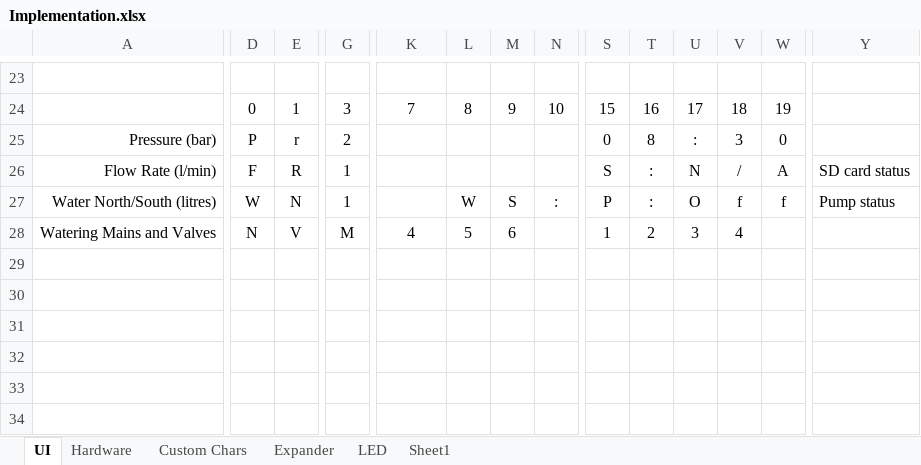
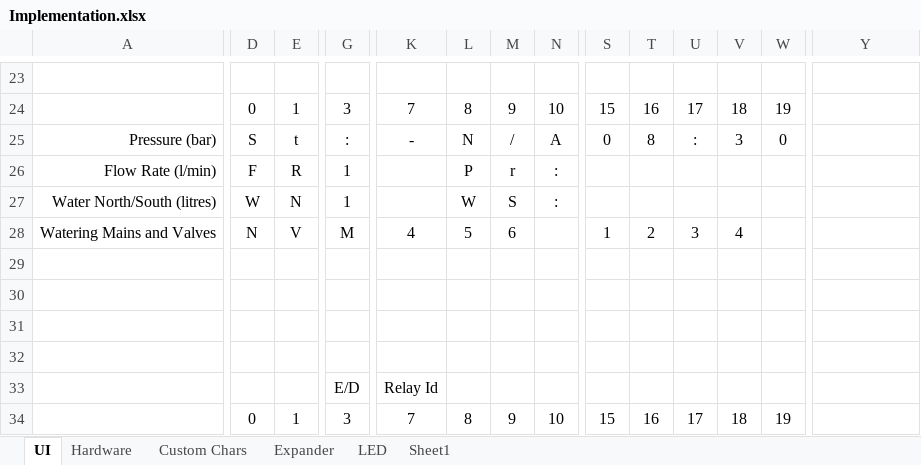
Before and after one commit to androdd/HomeAutomation, an Excel workbook: Documents/Implementation.xlsx, sheet UI, drawn as a sheet; only a part is shown, gaps mark what is left out; values as stored, in another font and other column widths than the file's, no borders; rows hold the shown columns only; the diff covers the shown part only; the diff names each change by its address in the sheet, - before the commit and + after, or states it on an @@ line.

```diff
--- a/Documents/Implementation.xlsx (sheet UI)
+++ b/Documents/Implementation.xlsx (sheet UI)
-D25: P
+D25: S
-E25: r
+E25: t
-G25: 2
+G25: :
-K25: (empty)
+K25: -
-L25: (empty)
+L25: N
-M25: (empty)
+M25: /
-N25: (empty)
+N25: A
-L26: (empty)
+L26: P
-M26: (empty)
+M26: r
-N26: (empty)
+N26: :
-S26: S
+S26: (empty)
-T26:T27: :
+T26:T27: (empty)
-U26: N
+U26: (empty)
-V26: /
+V26: (empty)
-W26: A
+W26: (empty)
-Y26: SD card status
+Y26: (empty)
-S27: P
+S27: (empty)
-U27: O
+U27: (empty)
-V27: f
+V27: (empty)
-W27: f
+W27: (empty)
-Y27: Pump status
+Y27: (empty)
+row 32: (empty)
+row 33:  |  |  | E/D | Relay Id
+row 34:  | 0 | 1 | 3 | 7 | 8 | 9 | 10 | 15 | 16 | 17 | 18 | 19
```
Also changed, not shown: 4 added rows, 38 edited cells and cell formats elsewhere in this sheet, 11 other files.
